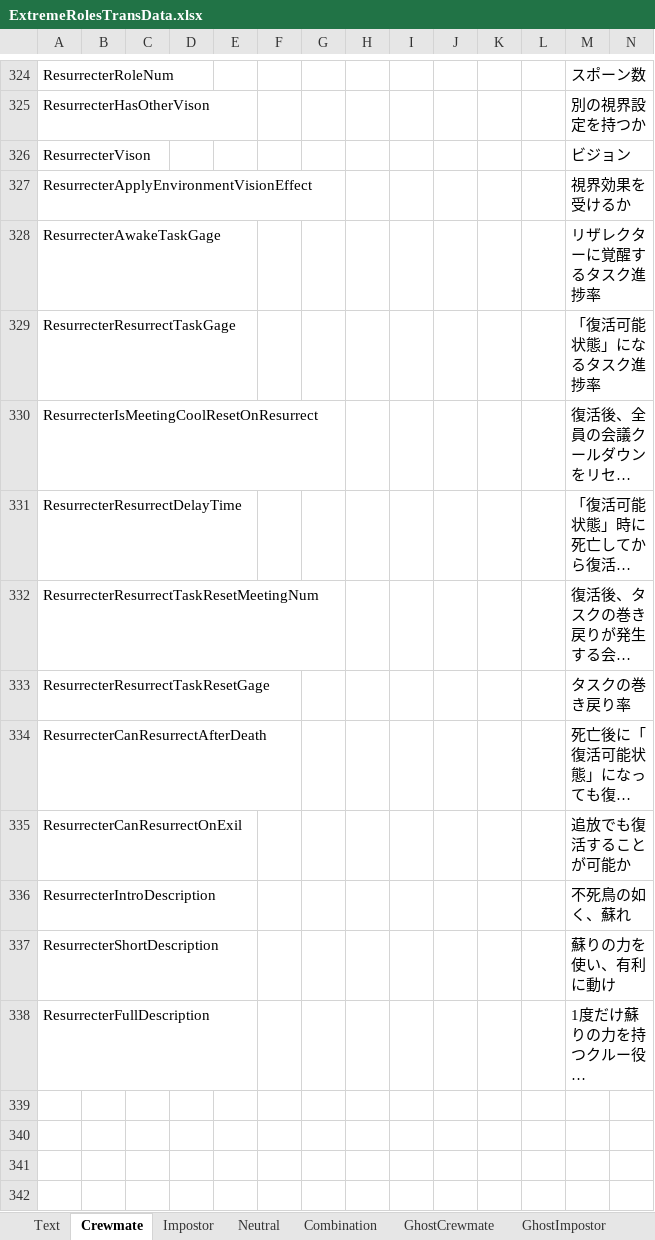
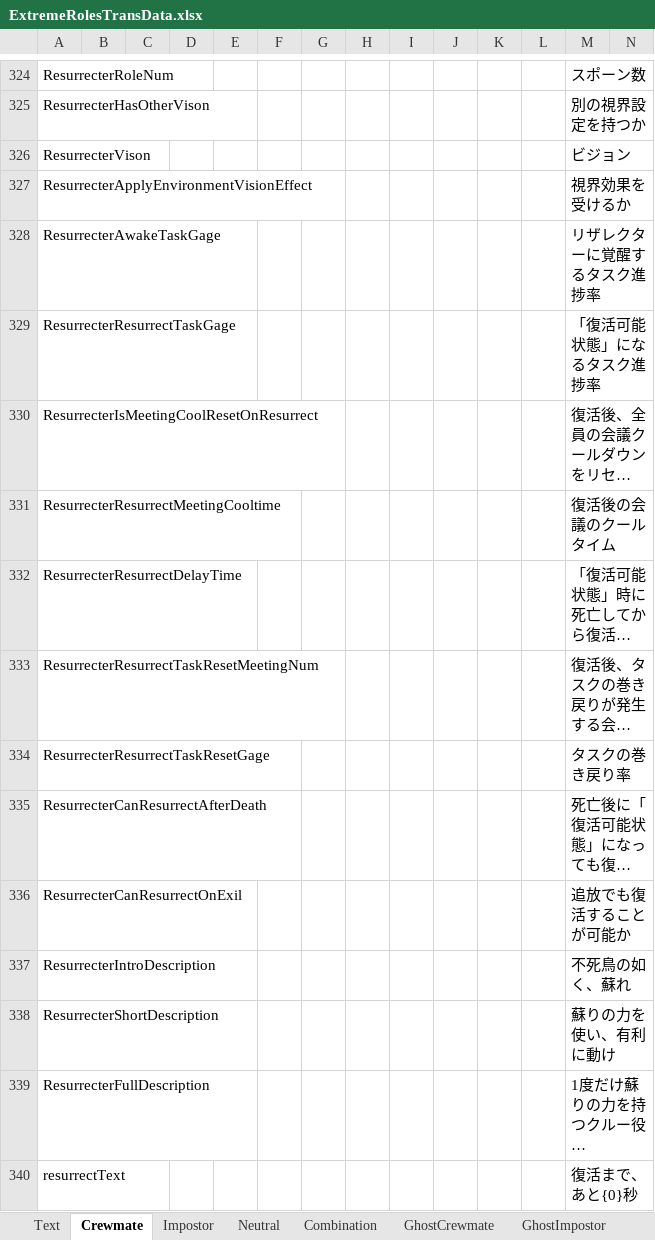
Before and after one commit to yukieiji/ExtremeRoles, an Excel workbook: ExtremeRolesTransData.xlsx, sheet Crewmate, drawn as a sheet; only a part is shown, gaps mark what is left out; long unchanged cells end in …; values as stored, in another font and other column widths than the file's, no borders; rows hold the shown columns only; the diff names each change by its address in the sheet, - before the commit and + after, or states it on an @@ line.

Commit message:
update:trans data

```diff
--- a/ExtremeRolesTransData.xlsx (sheet Crewmate)
+++ b/ExtremeRolesTransData.xlsx (sheet Crewmate)
+row 331: ResurrecterResurrectMeetingCooltime |  |  |  |  |  |  |  |  |  |  |  | 復活後の会議のクールタイム
+row 340: resurrectText |  |  |  |  |  |  |  |  |  |  |  | 復活まで、あと{0}秒
```
